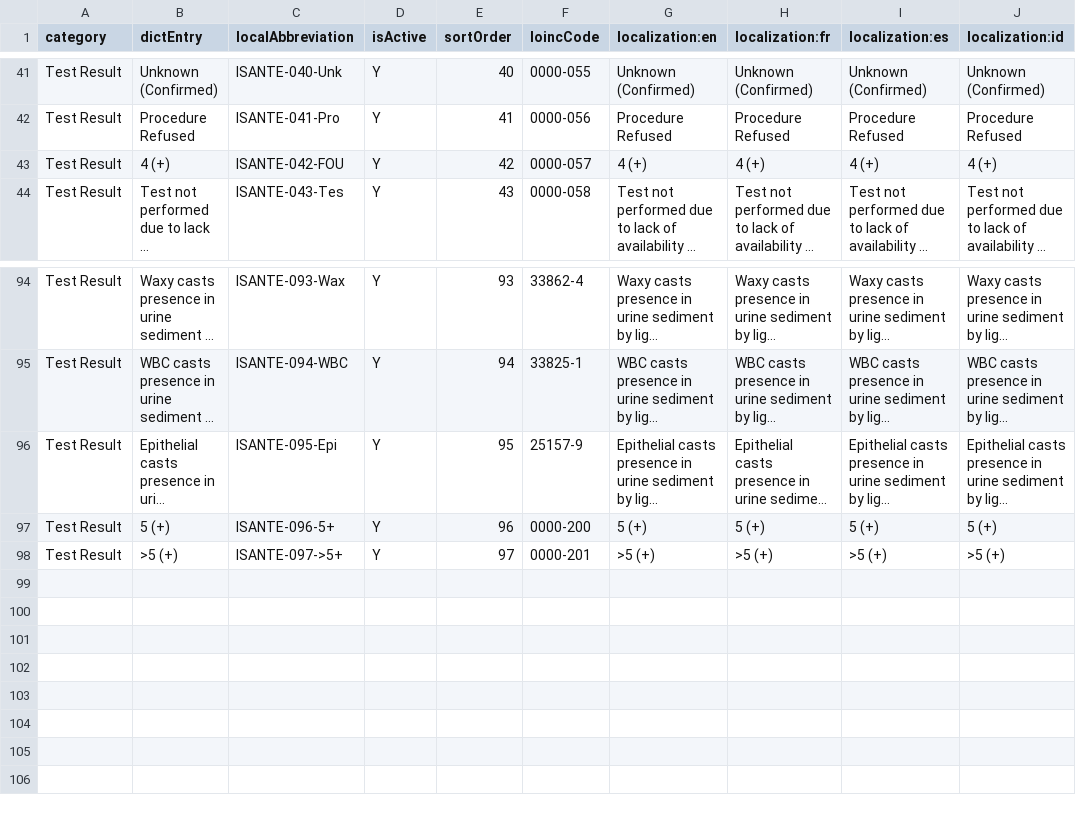
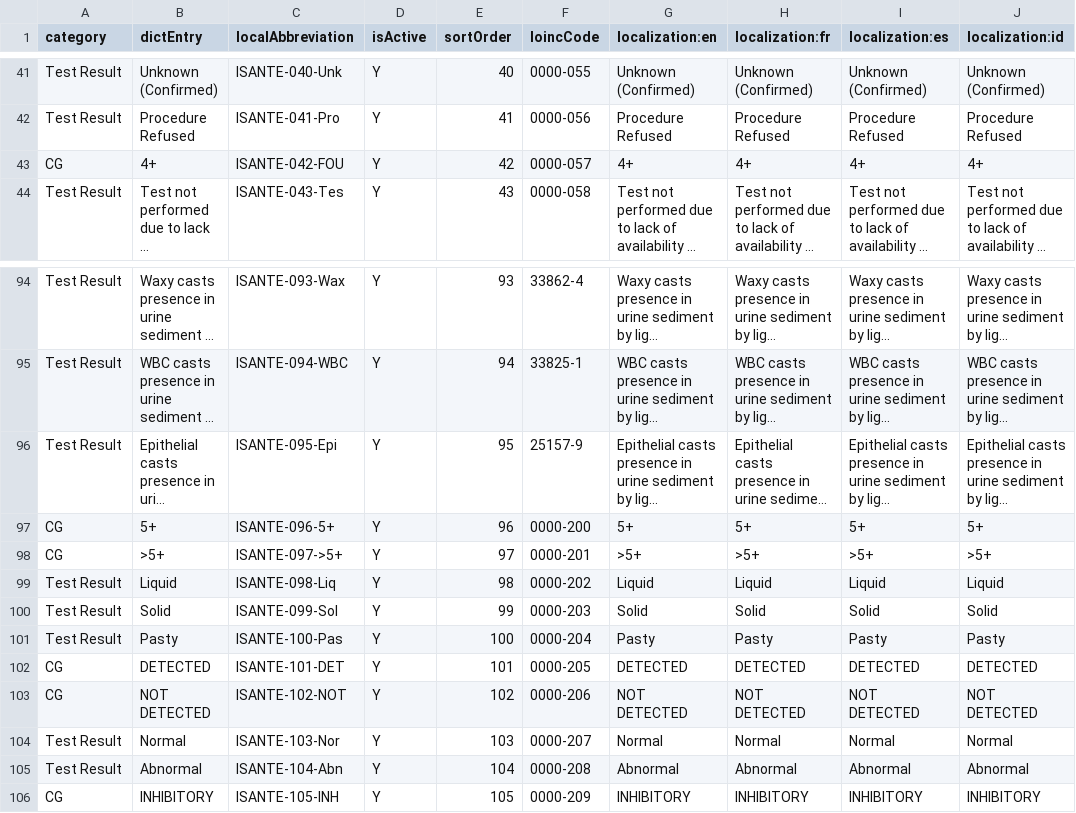
Before and after one commit to mozzy11/IsantePlus-OpenELIS-HIE, a CSV file: configs/openelis/configuration/backend/dictionaries/example-dictionary-entries.csv, drawn as a sheet; only a part is shown, gaps mark what is left out; long unchanged cells end in …; the diff covers the shown part only; the diff names each change by its address in the sheet, - before the commit and + after, or states it on an @@ line.

```diff
--- a/configs/openelis/configuration/backend/dictionaries/example-dictionary-entries.csv
+++ b/configs/openelis/configuration/backend/dictionaries/example-dictionary-entries.csv
-A43 (category): Test Result
+A43 (category): CG
-B43 (dictEntry): 4 (+)
+B43 (dictEntry): 4+
-G43 (localization:en): 4 (+)
+G43 (localization:en): 4+
-H43 (localization:fr): 4 (+)
+H43 (localization:fr): 4+
-I43 (localization:es): 4 (+)
+I43 (localization:es): 4+
-J43 (localization:id): 4 (+)
+J43 (localization:id): 4+
-A97:A98 (category): Test Result
+A97:A98 (category): CG
-B97 (dictEntry): 5 (+)
+B97 (dictEntry): 5+
-G97 (localization:en): 5 (+)
+G97 (localization:en): 5+
-H97 (localization:fr): 5 (+)
+H97 (localization:fr): 5+
-I97 (localization:es): 5 (+)
+I97 (localization:es): 5+
-J97 (localization:id): 5 (+)
+J97 (localization:id): 5+
-B98 (dictEntry): >5 (+)
+B98 (dictEntry): >5+
-G98 (localization:en): >5 (+)
+G98 (localization:en): >5+
-H98 (localization:fr): >5 (+)
+H98 (localization:fr): >5+
-I98 (localization:es): >5 (+)
+I98 (localization:es): >5+
-J98 (localization:id): >5 (+)
+J98 (localization:id): >5+
+row 99: Test Result | Liquid | ISANTE-098-Liq | Y | 98 | 0000-202 | Liquid | Liquid | Liquid | Liquid
+row 100: Test Result | Solid | ISANTE-099-Sol | Y | 99 | 0000-203 | Solid | Solid | Solid | Solid
+row 101: Test Result | Pasty | ISANTE-100-Pas | Y | 100 | 0000-204 | Pasty | Pasty | Pasty | Pasty
+row 102: CG | DETECTED | ISANTE-101-DET | Y | 101 | 0000-205 | DETECTED | DETECTED | DETECTED | DETECTED
+row 103: CG | NOT DETECTED | ISANTE-102-NOT | Y | 102 | 0000-206 | NOT DETECTED | NOT DETECTED | NOT DETECTED | NOT DETECTED
+row 104: Test Result | Normal | ISANTE-103-Nor | Y | 103 | 0000-207 | Normal | Normal | Normal | Normal
+row 105: Test Result | Abnormal | ISANTE-104-Abn | Y | 104 | 0000-208 | Abnormal | Abnormal | Abnormal | Abnormal
+row 106: CG | INHIBITORY | ISANTE-105-INH | Y | 105 | 0000-209 | INHIBITORY | INHIBITORY | INHIBITORY | INHIBITORY
```
Also changed, not shown: 36 edited cells elsewhere in this file, configs/isanteplus/concepts_update/concepts.csv, configs/openelis/configuration/backend/test-results/example-test-results.csv, 1 other file.
